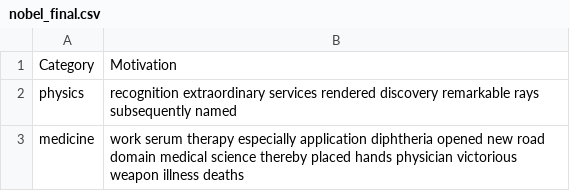
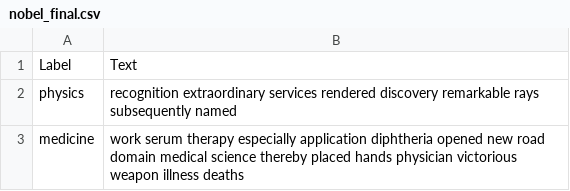
Before and after one commit to Karenz09/examen_diplomado, a CSV file: nobel_final.csv, drawn as a sheet; only a part is shown.

```diff
--- a/nobel_final.csv
+++ b/nobel_final.csv
@@ -1,2 +1,2 @@
-Category,Motivation
+Label,Text
 physics,recognition extraordinary services rendered discovery remarkable rays subsequently named
```
Also changed, not shown: 1 other file.
